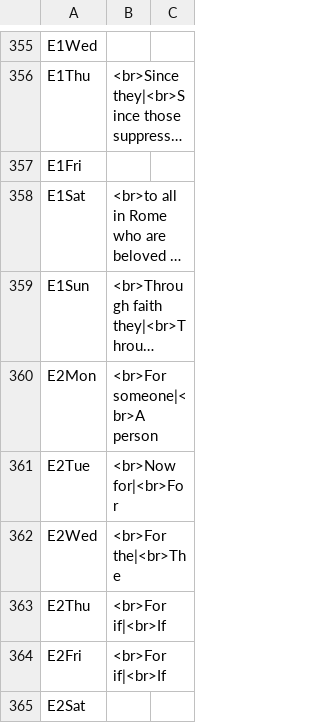
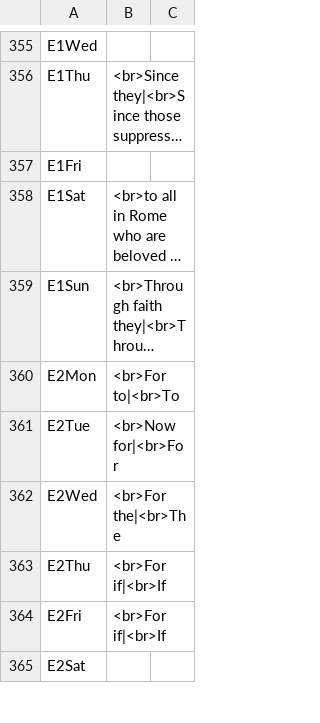
Before and after one commit to cmbryan/yocal, a CSV file: db/mods.csv, drawn as a sheet; only a part is shown, gaps mark what is left out; long unchanged cells end in …; the diff names each change by its address in the sheet, - before the commit and + after, or states it on an @@ line.

Commit message:
Tweak

```diff
--- a/db/mods.csv
+++ b/db/mods.csv
-B360: <br>For someone|<br>A person
+B360: <br>For to|<br>To
```
